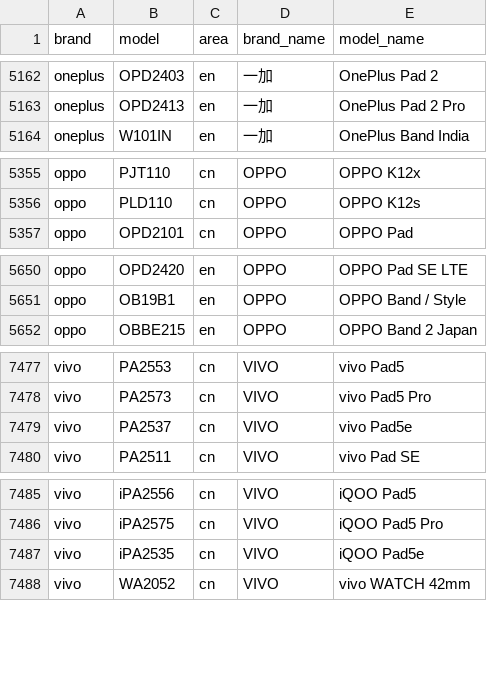
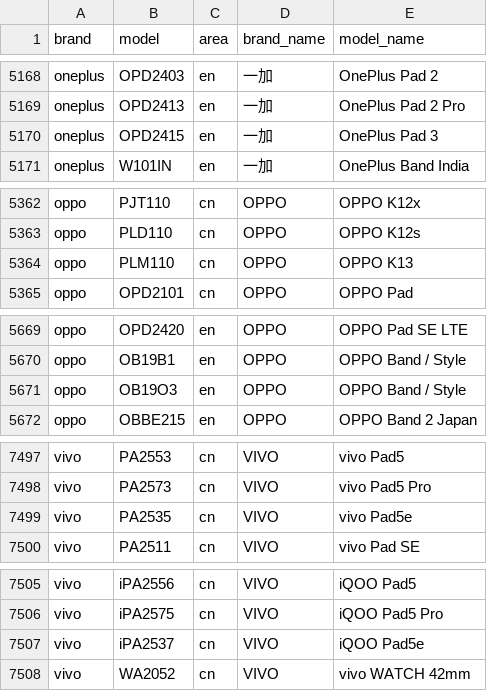
Before and after one commit to blackblock1523/mobilemodels, a CSV file: brand_model.csv, drawn as a sheet; only a part is shown, gaps mark what is left out; the diff covers the shown part only.

Commit message:
Sync with MobileModels 47ac47b7421b71dcf6bd8a7008988069f807b88b

```diff
--- a/brand_model.csv
+++ b/brand_model.csv
@@ -5163,2 +5169,3 @@ oneplus,OPD2403,en,一加, OnePlus Pad 2
 oneplus,OPD2413,en,一加, OnePlus Pad 2 Pro
+oneplus,OPD2415,en,一加, OnePlus Pad 3
 oneplus,W101IN,en,一加, OnePlus Band India
@@ -5356,2 +5363,3 @@ oppo,PJT110,cn,OPPO, OPPO K12x
 oppo,PLD110,cn,OPPO, OPPO K12s
+oppo,PLM110,cn,OPPO, OPPO K13
 oppo,OPD2101,cn,OPPO, OPPO Pad
@@ -5651,2 +5670,3 @@ oppo,OPD2420,en,OPPO, OPPO Pad SE LTE
 oppo,OB19B1,en,OPPO, OPPO Band / Style
+oppo,OB19O3,en,OPPO, OPPO Band / Style
 oppo,OBBE215,en,OPPO, OPPO Band 2 Japan
@@ -7478,3 +7498,3 @@ vivo,PA2553,cn,VIVO, vivo Pad5
 vivo,PA2573,cn,VIVO, vivo Pad5 Pro
-vivo,PA2537,cn,VIVO, vivo Pad5e
+vivo,PA2535,cn,VIVO, vivo Pad5e
 vivo,PA2511,cn,VIVO, vivo Pad SE
@@ -7486,3 +7506,3 @@ vivo,iPA2556,cn,VIVO, iQOO Pad5
 vivo,iPA2575,cn,VIVO, iQOO Pad5 Pro
-vivo,iPA2535,cn,VIVO, iQOO Pad5e
+vivo,iPA2537,cn,VIVO, iQOO Pad5e
 vivo,WA2052,cn,VIVO, vivo WATCH 42mm
```
Also changed, not shown: 20 added rows, 2 removed rows and 6 edited cells elsewhere in this file, 1 other file.
